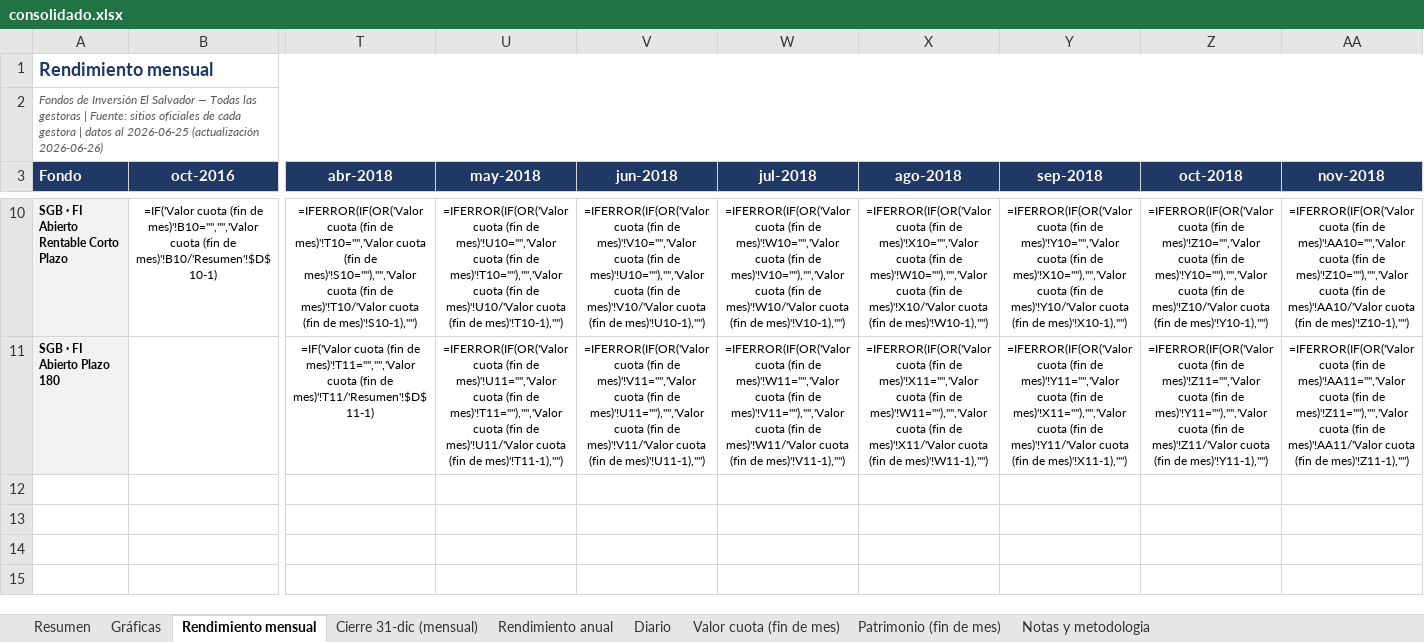
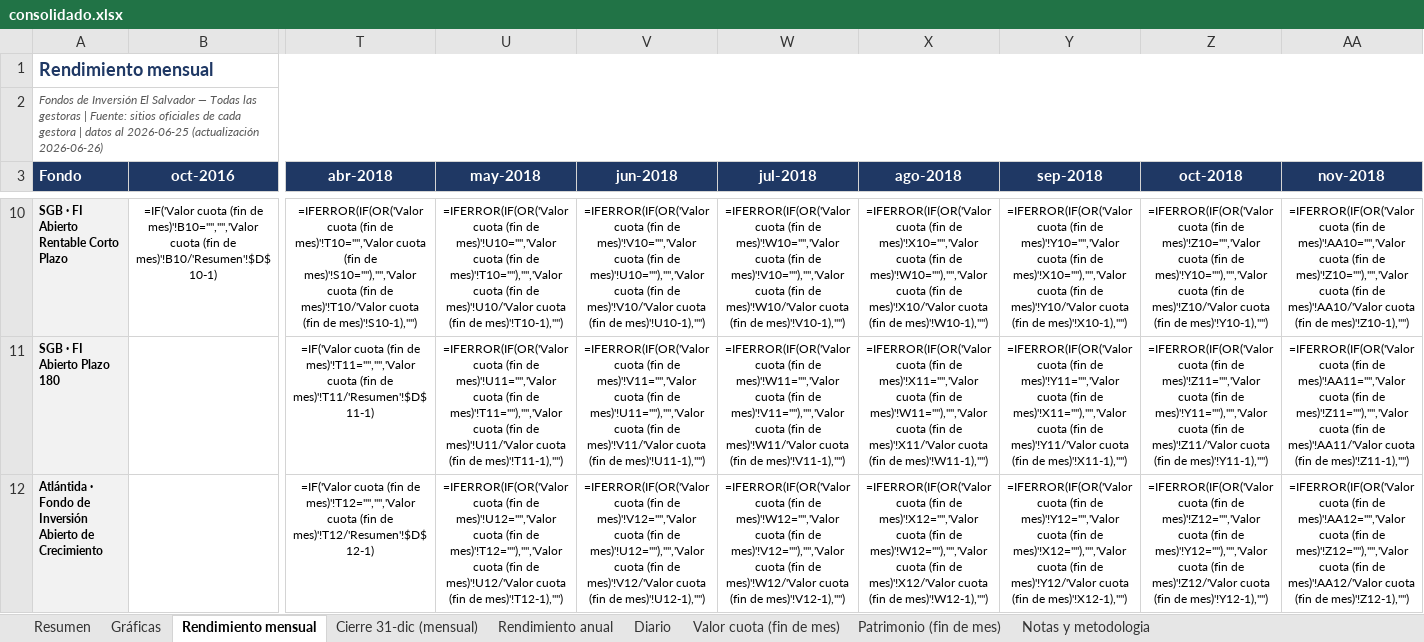
Before and after one commit to Zabaneth/fondos-hencorp, an Excel workbook: consolidado.xlsx, sheet Rendimiento mensual, drawn as a sheet; only a part is shown, gaps mark what is left out; values as stored, in another font and other column widths than the file's, no borders; formulas without a stored value are shown as written; rows hold the shown columns only; the diff names each change by its address in the sheet, - before the commit and + after, or states it on an @@ line.

```diff
--- a/consolidado.xlsx (sheet Rendimiento mensual)
+++ b/consolidado.xlsx (sheet Rendimiento mensual)
+row 12: Atlántida · Fondo de Inversión Abierto de Crecimiento |  | =IF('Valor cuota (fin de mes)'!T12="","",'Valor cuota (fin de mes)'!T12/'Resumen'!$D$12-1) | =IFERROR(IF(OR('Valor cuota (fin de mes)'!U12="",'Valor cuota (fin de mes)'!T12=""),"",'Valor cuota (fin de mes)'!U12/'Valor cuota (fin de mes)'!T12-1),"") | =IFERROR(IF(OR('Valor cuota (fin de mes)'!V12="",'Valor cuota (fin de mes)'!U12=""),"",'Valor cuota (fin de mes)'!V12/'Valor cuota (fin de mes)'!U12-1),"") | =IFERROR(IF(OR('Valor cuota (fin de mes)'!W12="",'Valor cuota (fin de mes)'!V12=""),"",'Valor cuota (fin de mes)'!W12/'Valor cuota (fin de mes)'!V12-1),"") | =IFERROR(IF(OR('Valor cuota (fin de mes)'!X12="",'Valor cuota (fin de mes)'!W12=""),"",'Valor cuota (fin de mes)'!X12/'Valor cuota (fin de mes)'!W12-1),"") | =IFERROR(IF(OR('Valor cuota (fin de mes)'!Y12="",'Valor cuota (fin de mes)'!X12=""),"",'Valor cuota (fin de mes)'!Y12/'Valor cuota (fin de mes)'!X12-1),"") | =IFERROR(IF(OR('Valor cuota (fin de mes)'!Z12="",'Valor cuota (fin de mes)'!Y12=""),"",'Valor cuota (fin de mes)'!Z12/'Valor cuota (fin de mes)'!Y12-1),"") | =IFERROR(IF(OR('Valor cuota (fin de mes)'!AA12="",'Valor cuota (fin de mes)'!Z12=""),"",'Valor cuota (fin de mes)'!AA12/'Valor cuota (fin de mes)'!Z12-1),"")
```
Also changed, not shown: sheet Patrimonio (fin de mes), sheet Valor cuota (fin de mes), sheet Diario, sheet Resumen, sheet Cierre 31-dic (mensual), sheet Rendimiento anual, 1 more sheet, charts or pictures, hencorp.xlsx, sgb.xlsx, 2 other files.
